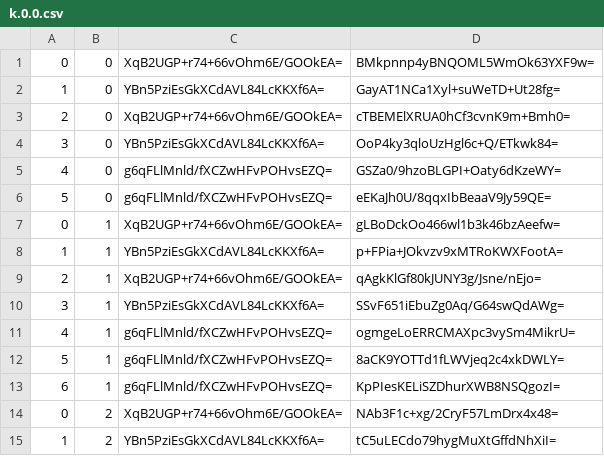
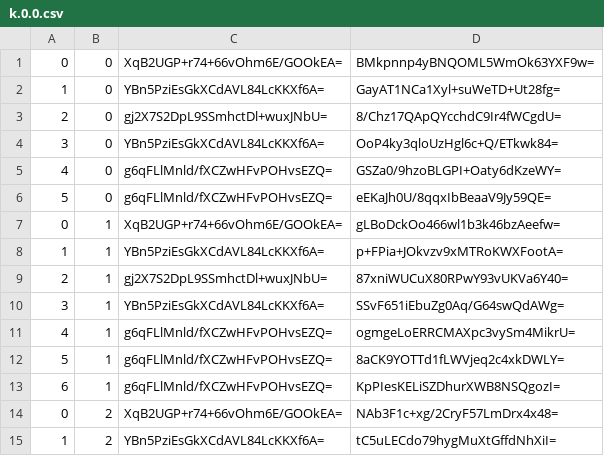
Before and after one commit to counterfitninja/chilled-overworld, a CSV file: tiles/zoom.-2/metadata/k.0.0.csv, drawn as a sheet; only a part is shown.

```diff
--- a/tiles/zoom.-2/metadata/k.0.0.csv
+++ b/tiles/zoom.-2/metadata/k.0.0.csv
@@ -2,3 +2,3 @@
 1,0,YBn5PziEsGkXCdAVL84LcKKXf6A=,GayAT1NCa1Xyl+suWeTD+Ut28fg=
-2,0,XqB2UGP+r74+66vOhm6E/GOOkEA=,cTBEMElXRUA0hCf3cvnK9m+Bmh0=
+2,0,gj2X7S2DpL9SSmhctDl+wuxJNbU=,8/Chz17QApQYcchdC9Ir4fWCgdU=
 3,0,YBn5PziEsGkXCdAVL84LcKKXf6A=,OoP4ky3qloUzHgl6c+Q/ETkwk84=
@@ -8,3 +8,3 @@
 1,1,YBn5PziEsGkXCdAVL84LcKKXf6A=,p+FPia+JOkvzv9xMTRoKWXFootA=
-2,1,XqB2UGP+r74+66vOhm6E/GOOkEA=,qAgkKlGf80kJUNY3g/Jsne/nEjo=
+2,1,gj2X7S2DpL9SSmhctDl+wuxJNbU=,87xniWUCuX80RPwY93vUKVa6Y40=
 3,1,YBn5PziEsGkXCdAVL84LcKKXf6A=,SSvF651iEbuZg0Aq/G64swQdAWg=
```
Also changed, not shown: tiles/zoom.-1/metadata/k.0.0.csv, tiles/zoom.-3/metadata/k.0.0.csv, 18 other files.
